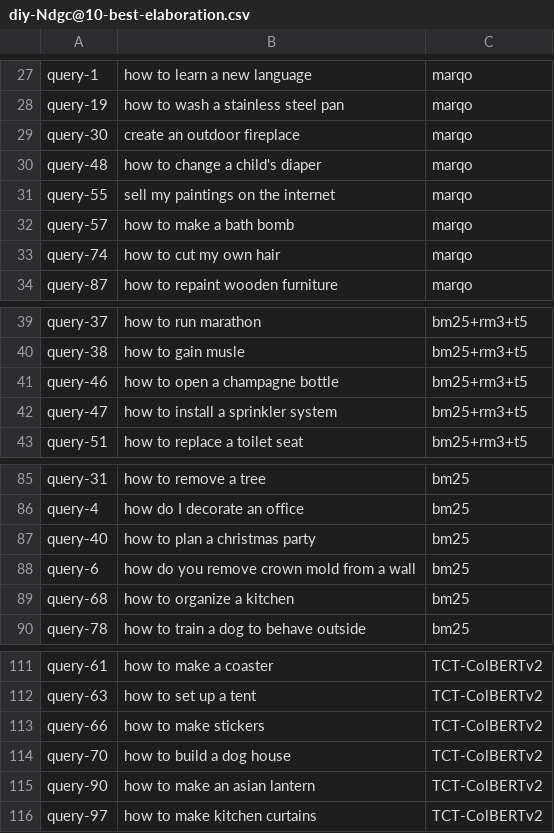
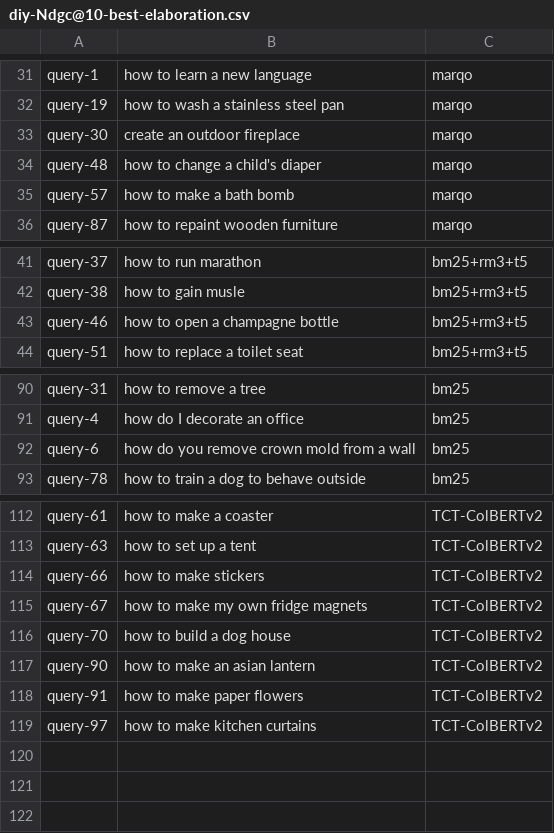
Before and after one commit to PhilipZubel/task-search-quality, a CSV file: measurements/diy/analysis/diy-Ndgc@10-best-elaboration.csv, drawn as a sheet; only a part is shown, gaps mark what is left out; the diff covers the shown part only.

```diff
--- a/measurements/diy/analysis/diy-Ndgc@10-best-elaboration.csv
+++ b/measurements/diy/analysis/diy-Ndgc@10-best-elaboration.csv
@@ -30,5 +34,3 @@ query-30,create an outdoor fireplace,marqo
 query-48,how to change a child's diaper,marqo
-query-55,sell my paintings on the internet,marqo
 query-57,how to make a bath bomb,marqo
-query-74,how to cut my own hair,marqo
 query-87,how to repaint wooden furniture,marqo
@@ -41,3 +43,2 @@ query-38,how to gain musle,bm25+rm3+t5
 query-46,how to open a champagne bottle,bm25+rm3+t5
-query-47,how to install a sprinkler system,bm25+rm3+t5
 query-51,how to replace a toilet seat,bm25+rm3+t5
@@ -86,5 +91,3 @@ query-31,how to remove a tree,bm25
 query-4,how do I decorate an office,bm25
-query-40,how to plan a christmas party,bm25
 query-6,how do you remove crown mold from a wall,bm25
-query-68,how to organize a kitchen,bm25
 query-78,how to train a dog to behave outside,bm25
@@ -113,4 +114,6 @@ query-63,how to set up a tent,TCT-ColBERTv2
 query-66,how to make stickers,TCT-ColBERTv2
+query-67,how to make my own fridge magnets,TCT-ColBERTv2
 query-70,how to build a dog house,TCT-ColBERTv2
 query-90,how to make an asian lantern,TCT-ColBERTv2
+query-91,how to make paper flowers,TCT-ColBERTv2
 query-97,how to make kitchen curtains,TCT-ColBERTv2
```
Also changed, not shown: 13 added rows, 7 removed rows and 6 edited cells elsewhere in this file, measurements/diy/analysis/MAP.csv, measurements/diy/analysis/Recall@50.csv, 12 other files.
